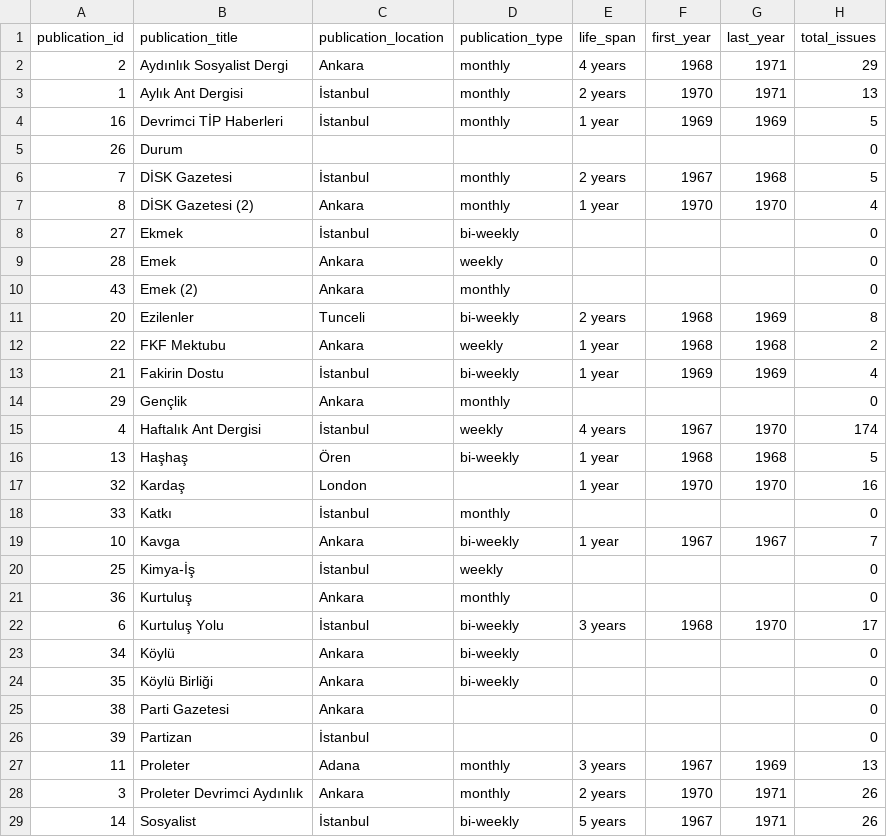
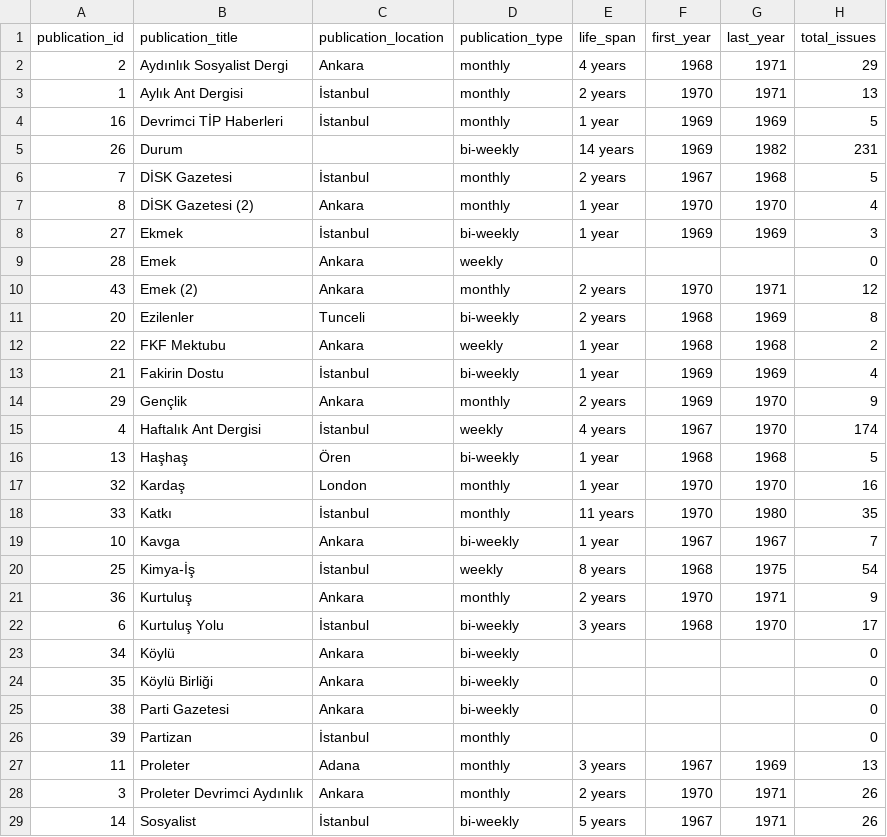
Before and after one commit to ACortellari/ACortellari.github.io, a CSV file: tpc/Sources Database/publications_view.csv, drawn as a sheet; only a part is shown; the diff covers the shown part only.

```diff
--- a/tpc/Sources Database/publications_view.csv
+++ b/tpc/Sources Database/publications_view.csv
@@ -4,8 +4,8 @@ publication_id	publication_title	publication_location	publication_type	life_span
 16	Devrimci TİP Haberleri	İstanbul	monthly	1 year	1969	1969	5
-26	Durum						0
+26	Durum		bi-weekly	14 years	1969	1982	231
 7	DİSK Gazetesi	İstanbul	monthly	2 years	1967	1968	5
 8	DİSK Gazetesi (2)	Ankara	monthly	1 year	1970	1970	4
-27	Ekmek	İstanbul	bi-weekly				0
+27	Ekmek	İstanbul	bi-weekly	1 year	1969	1969	3
 28	Emek	Ankara	weekly				0
-43	Emek (2)	Ankara	monthly				0
+43	Emek (2)	Ankara	monthly	2 years	1970	1971	12
 20	Ezilenler	Tunceli	bi-weekly	2 years	1968	1969	8
@@ -13,10 +13,10 @@ publication_id	publication_title	publication_location	publication_type	life_span
 21	Fakirin Dostu	İstanbul	bi-weekly	1 year	1969	1969	4
-29	Gençlik	Ankara	monthly				0
+29	Gençlik	Ankara	monthly	2 years	1969	1970	9
 4	Haftalık Ant Dergisi	İstanbul	weekly	4 years	1967	1970	174
 13	Haşhaş	Ören	bi-weekly	1 year	1968	1968	5
-32	Kardaş	London		1 year	1970	1970	16
-33	Katkı	İstanbul	monthly				0
+32	Kardaş	London	monthly	1 year	1970	1970	16
+33	Katkı	İstanbul	monthly	11 years	1970	1980	35
 10	Kavga	Ankara	bi-weekly	1 year	1967	1967	7
-25	Kimya-İş	İstanbul	weekly				0
-36	Kurtuluş	Ankara	monthly				0
+25	Kimya-İş	İstanbul	weekly	8 years	1968	1975	54
+36	Kurtuluş	Ankara	monthly	2 years	1970	1971	9
 6	Kurtuluş Yolu	İstanbul	bi-weekly	3 years	1968	1970	17
@@ -24,4 +24,4 @@ publication_id	publication_title	publication_location	publication_type	life_span
 35	Köylü Birliği	Ankara	bi-weekly				0
-38	Parti Gazetesi	Ankara					0
-39	Partizan	İstanbul					0
+38	Parti Gazetesi	Ankara	bi-weekly				0
+39	Partizan	İstanbul	monthly				0
 11	Proleter	Adana	monthly	3 years	1967	1969	13
```
Also changed, not shown: 5 edited cells elsewhere in this file, tpc/Sources Database/printing_facilities_view.csv, 49 other files.
